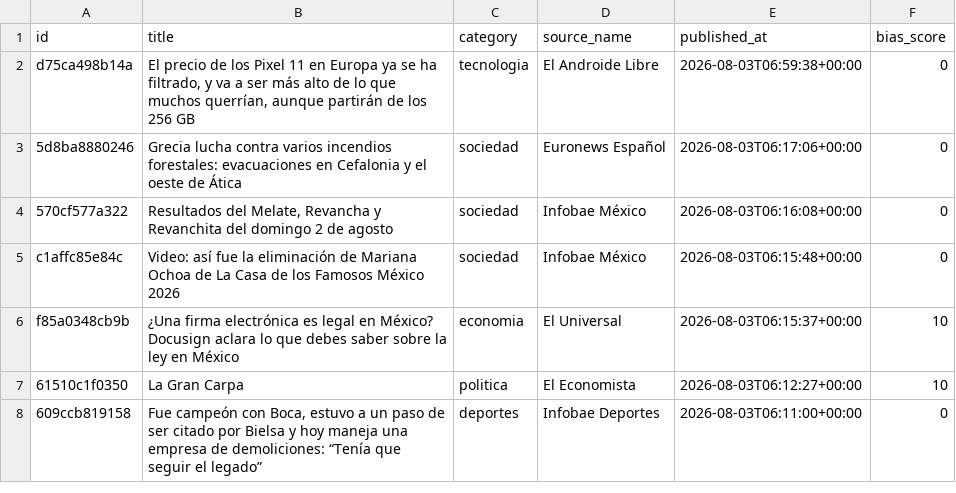
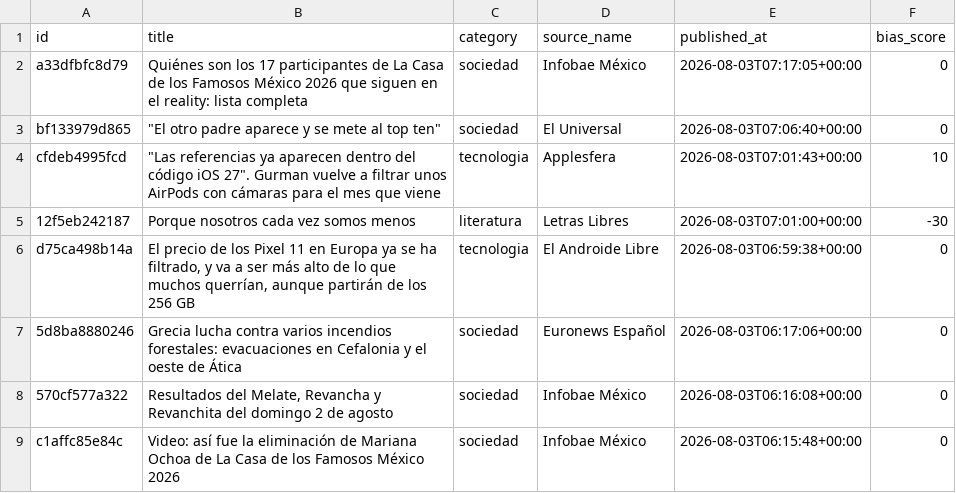
Before and after one commit to Marianomrz/ContextoWeb, a CSV file: historico.csv, drawn as a sheet; only a part is shown; the shorter side is filled out with more unchanged rows.

```diff
--- a/historico.csv
+++ b/historico.csv
@@ -1,2 +1,6 @@
 id,title,category,source_name,published_at,bias_score
+a33dfbfc8d79,Quiénes son los 17 participantes de La Casa de los Famosos México 2026 que siguen en el reality: lista completa,sociedad,Infobae México,2026-08-03T07:17:05+00:00,0
+bf133979d865,"""El otro padre aparece y se mete al top ten""",sociedad,El Universal,2026-08-03T07:06:40+00:00,0
+cfdeb4995fcd,"""Las referencias ya aparecen dentro del código iOS 27"". Gurman vuelve a filtrar unos AirPods con cámaras para el mes que viene",tecnologia,Applesfera,2026-08-03T07:01:43+00:00,10
+12f5eb242187,Porque nosotros cada vez somos menos,literatura,Letras Libres,2026-08-03T07:01:00+00:00,-30
 d75ca498b14a,"El precio de los Pixel 11 en Europa ya se ha filtrado, y va a ser más alto de lo que muchos querrían, aunque partirán de los 256 GB",tecnologia,El Androide Libre,2026-08-03T06:59:38+00:00,0
```
Also changed, not shown: 13 other files.
